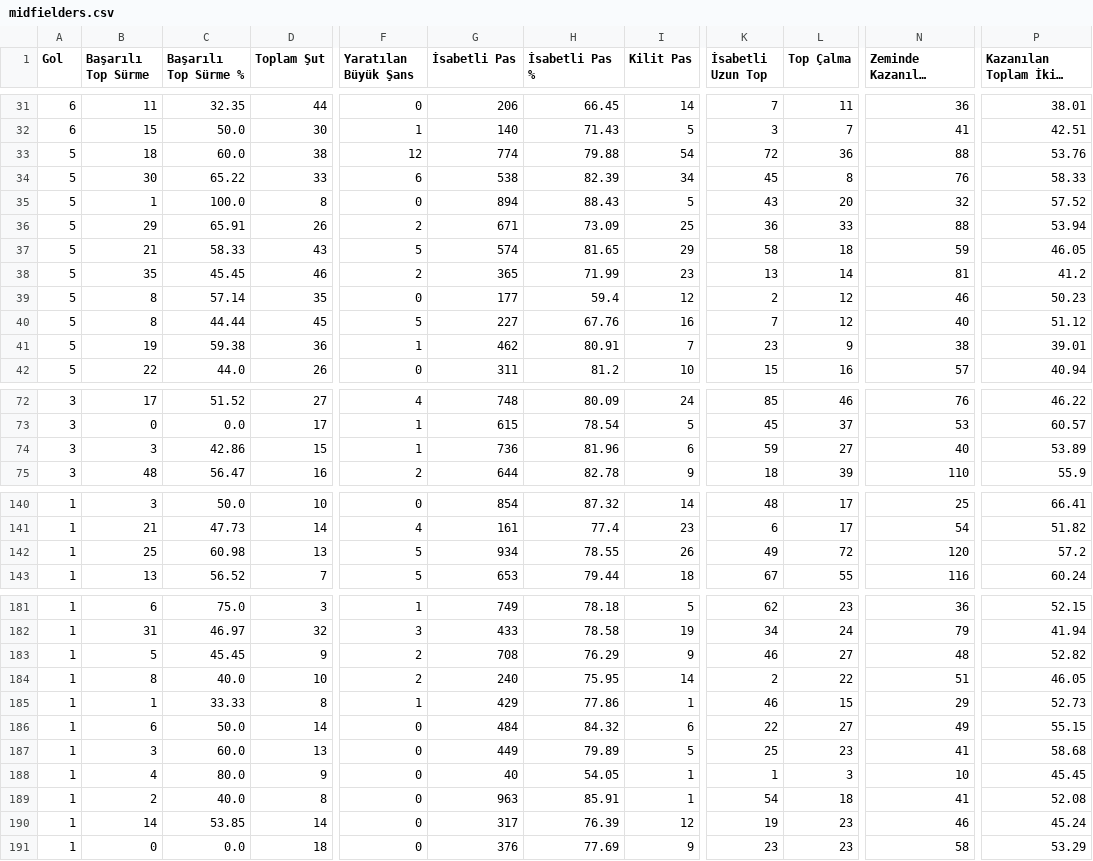
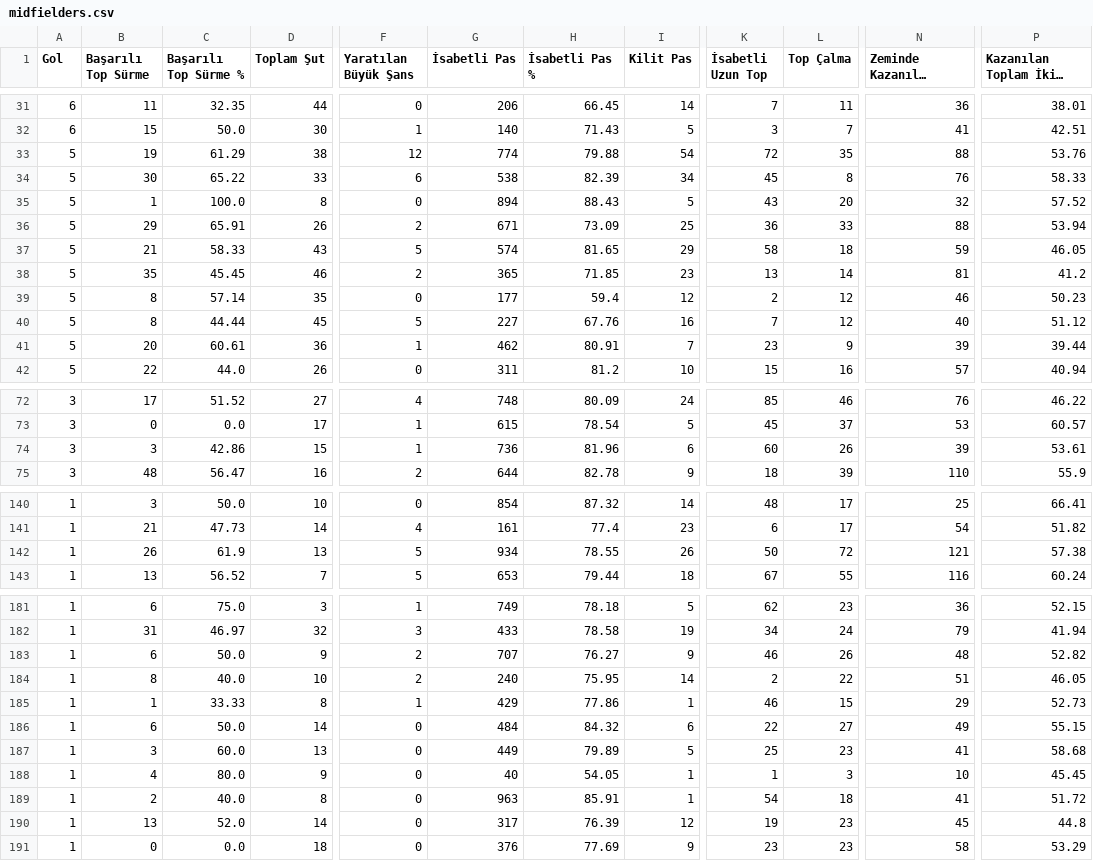
Before and after one commit to scatterradarcsv/csv_scatter_radar_total_noPos, a CSV file: midfielders.csv, drawn as a sheet; only a part is shown, gaps mark what is left out; long unchanged cells end in …; the diff covers the shown part only; the diff names each change by its address in the sheet, - before the commit and + after, or states it on an @@ line.

Commit message:
Updated midfielders.csv

```diff
--- a/midfielders.csv
+++ b/midfielders.csv
-B33 (Başarılı Top Sürme): 18
+B33 (Başarılı Top Sürme): 19
-C33 (Başarılı Top Sürme %): 60.0
+C33 (Başarılı Top Sürme %): 61.29
-L33 (Top Çalma): 36
+L33 (Top Çalma): 35
-H38 (İsabetli Pas %): 71.99
+H38 (İsabetli Pas %): 71.85
-B41 (Başarılı Top Sürme): 19
+B41 (Başarılı Top Sürme): 20
-C41 (Başarılı Top Sürme %): 59.38
+C41 (Başarılı Top Sürme %): 60.61
-N41 (Zeminde Kazanılan İkili Mücadele): 38
+N41 (Zeminde Kazanılan İkili Mücadele): 39
-P41: 39.01
+P41: 39.44
-K74 (İsabetli Uzun Top): 59
+K74 (İsabetli Uzun Top): 60
-L74 (Top Çalma): 27
+L74 (Top Çalma): 26
-N74 (Zeminde Kazanılan İkili Mücadele): 40
+N74 (Zeminde Kazanılan İkili Mücadele): 39
-P74: 53.89
+P74: 53.61
-B142 (Başarılı Top Sürme): 25
+B142 (Başarılı Top Sürme): 26
-C142 (Başarılı Top Sürme %): 60.98
+C142 (Başarılı Top Sürme %): 61.9
-K142 (İsabetli Uzun Top): 49
+K142 (İsabetli Uzun Top): 50
-N142 (Zeminde Kazanılan İkili Mücadele): 120
+N142 (Zeminde Kazanılan İkili Mücadele): 121
-P142: 57.2
+P142: 57.38
-B183 (Başarılı Top Sürme): 5
+B183 (Başarılı Top Sürme): 6
-C183 (Başarılı Top Sürme %): 45.45
+C183 (Başarılı Top Sürme %): 50.0
-G183 (İsabetli Pas): 708
+G183 (İsabetli Pas): 707
-H183 (İsabetli Pas %): 76.29
+H183 (İsabetli Pas %): 76.27
-L183 (Top Çalma): 27
+L183 (Top Çalma): 26
-P189: 52.08
+P189: 51.72
-B190 (Başarılı Top Sürme): 14
+B190 (Başarılı Top Sürme): 13
-C190 (Başarılı Top Sürme %): 53.85
+C190 (Başarılı Top Sürme %): 52.0
-N190 (Zeminde Kazanılan İkili Mücadele): 46
+N190 (Zeminde Kazanılan İkili Mücadele): 45
-P190: 45.24
+P190: 44.8
```
Also changed, not shown: 17 edited cells elsewhere in this file.
